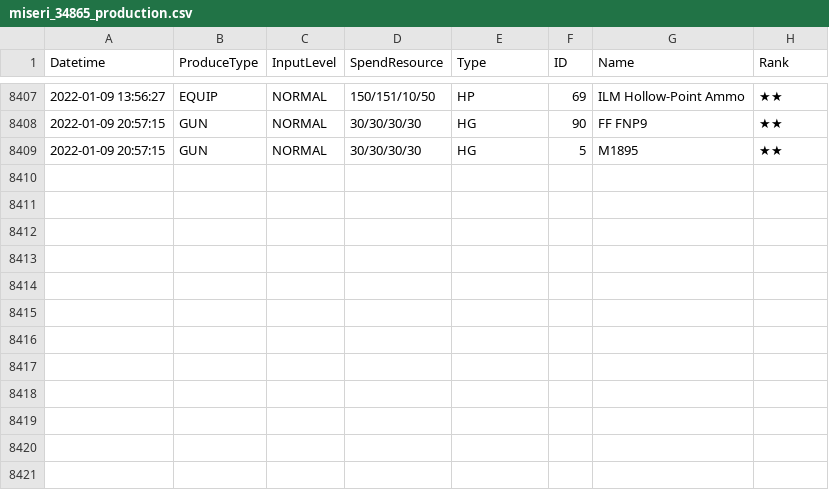
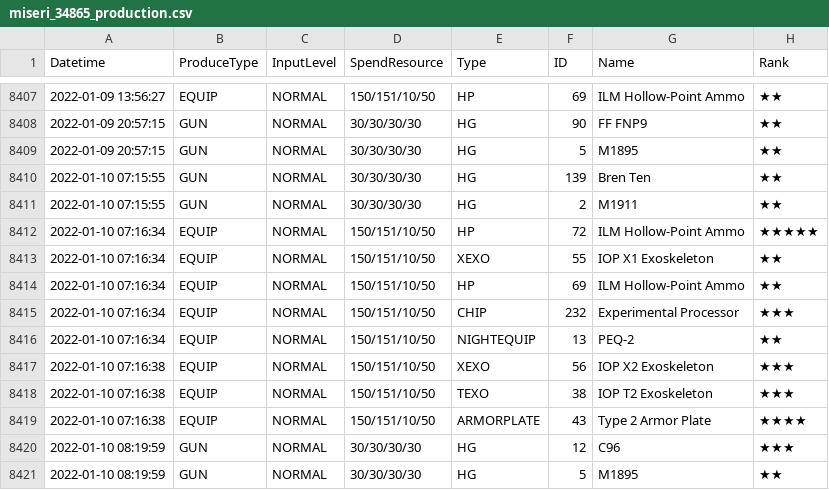
Before and after one commit to m1s3ri/90wish, a CSV file: miseri_34865_production.csv, drawn as a sheet; only a part is shown, gaps mark what is left out.

```diff
--- a/miseri_34865_production.csv
+++ b/miseri_34865_production.csv
@@ -8409 +8409,13 @@
 2022-01-09 20:57:15,GUN,NORMAL,30/30/30/30,HG,5,M1895,★★
+2022-01-10 07:15:55,GUN,NORMAL,30/30/30/30,HG,139,Bren Ten,★★
+2022-01-10 07:15:55,GUN,NORMAL,30/30/30/30,HG,2,M1911,★★
+2022-01-10 07:16:34,EQUIP,NORMAL,150/151/10/50,HP,72,ILM Hollow-Point Ammo,★★★★★
+2022-01-10 07:16:34,EQUIP,NORMAL,150/151/10/50,XEXO,55,IOP X1 Exoskeleton,★★
+2022-01-10 07:16:34,EQUIP,NORMAL,150/151/10/50,HP,69,ILM Hollow-Point Ammo,★★
+2022-01-10 07:16:34,EQUIP,NORMAL,150/151/10/50,CHIP,232,Experimental Processor,★★★
+2022-01-10 07:16:34,EQUIP,NORMAL,150/151/10/50,NIGHTEQUIP,13,PEQ-2,★★
+2022-01-10 07:16:38,EQUIP,NORMAL,150/151/10/50,XEXO,56,IOP X2 Exoskeleton,★★★
+2022-01-10 07:16:38,EQUIP,NORMAL,150/151/10/50,TEXO,38,IOP T2 Exoskeleton,★★★
+2022-01-10 07:16:38,EQUIP,NORMAL,150/151/10/50,ARMORPLATE,43,Type 2 Armor Plate,★★★★
+2022-01-10 08:19:59,GUN,NORMAL,30/30/30/30,HG,12,C96,★★★
+2022-01-10 08:19:59,GUN,NORMAL,30/30/30/30,HG,5,M1895,★★
```
Also changed, not shown: 1 other file.
